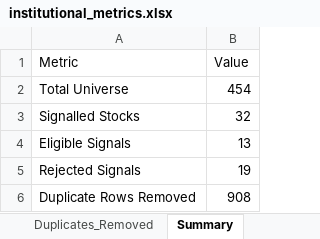
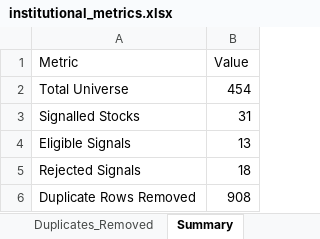
Before and after one commit to PavanSaiNekkala/Swing_Scanner_Latest, an Excel workbook: downloads/institutional_metrics/institutional_metrics.xlsx, sheet Summary, drawn as a sheet; values as stored, in another font and other column widths than the file's, no borders; the diff names each change by its address in the sheet, - before the commit and + after, or states it on an @@ line.

```diff
--- a/downloads/institutional_metrics/institutional_metrics.xlsx (sheet Summary)
+++ b/downloads/institutional_metrics/institutional_metrics.xlsx (sheet Summary)
-B3 (Value): 32
+B3 (Value): 31
-B5 (Value): 19
+B5 (Value): 18
```
Also changed, not shown: sheet Duplicates_Removed, sheet Full_Universe, sheet Institutional_Ranking, 1 other file.
